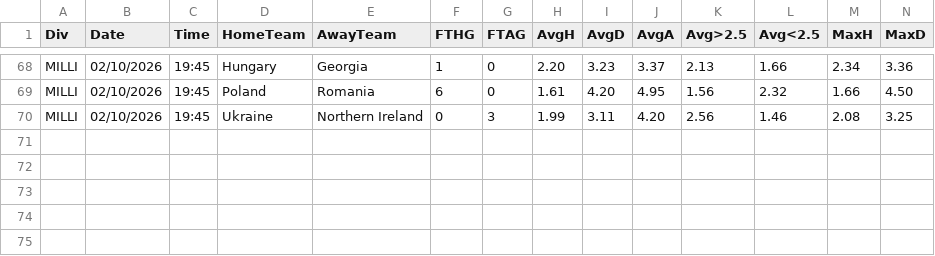
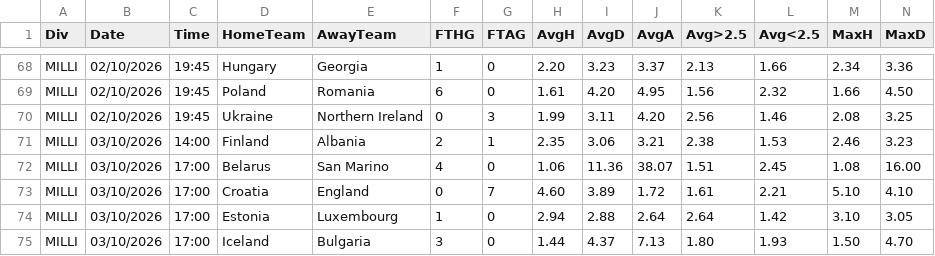
Before and after one commit to dcoyusufko/oran-veri, a CSV file: data/kupa/2627/MILLI.csv, drawn as a sheet; only a part is shown, gaps mark what is left out; rows hold the shown columns only; the diff names each change by its address in the sheet, - before the commit and + after, or states it on an @@ line.

```diff
--- a/data/kupa/2627/MILLI.csv
+++ b/data/kupa/2627/MILLI.csv
+row 71: MILLI | 03/10/2026 | 14:00 | Finland | Albania | 2 | 1 | 2.35 | 3.06 | 3.21 | 2.38 | 1.53 | 2.46 | 3.23
+row 72: MILLI | 03/10/2026 | 17:00 | Belarus | San Marino | 4 | 0 | 1.06 | 11.36 | 38.07 | 1.51 | 2.45 | 1.08 | 16.00
+row 73: MILLI | 03/10/2026 | 17:00 | Croatia | England | 0 | 7 | 4.60 | 3.89 | 1.72 | 1.61 | 2.21 | 5.10 | 4.10
+row 74: MILLI | 03/10/2026 | 17:00 | Estonia | Luxembourg | 1 | 0 | 2.94 | 2.88 | 2.64 | 2.64 | 1.42 | 3.10 | 3.05
+row 75: MILLI | 03/10/2026 | 17:00 | Iceland | Bulgaria | 3 | 0 | 1.44 | 4.37 | 7.13 | 1.80 | 1.93 | 1.50 | 4.70
```
Also changed, not shown: data/kupa/aktif.csv.
